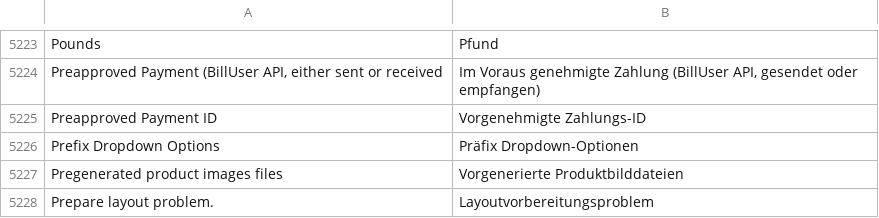
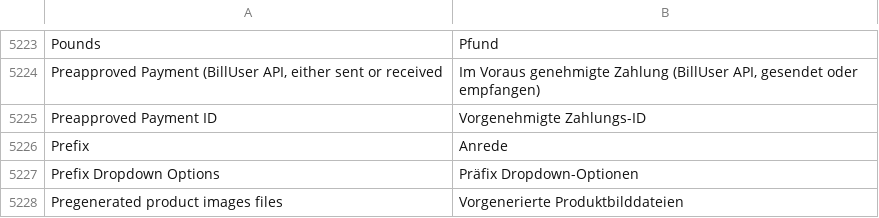
Before and after one commit to splendidinternet/Magento2_German_LocalePack_de_DE, a CSV file: de_DE.csv, drawn as a sheet; only a part is shown, gaps mark what is left out; the shorter side is filled out with more unchanged rows.

Commit message:
Added Prefix Translation (e.g. in Checkout)

```diff
--- a/de_DE.csv
+++ b/de_DE.csv
@@ -5337,2 +5337,3 @@ Pounds,Pfund
 Preapproved Payment ID,Vorgenehmigte Zahlungs-ID
+Prefix,Anrede
 Prefix Dropdown Options,Präfix Dropdown-Optionen
```
